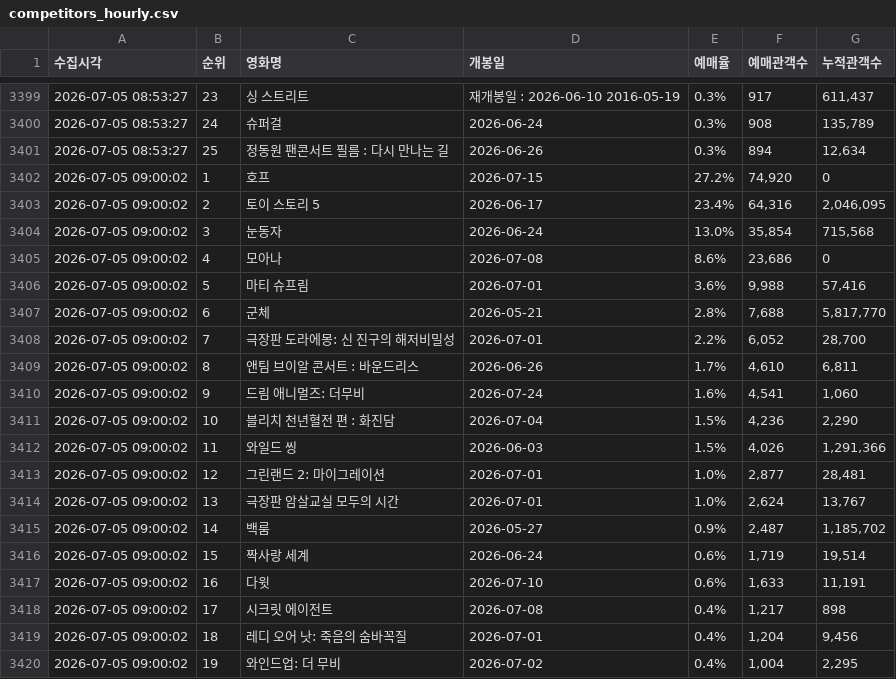
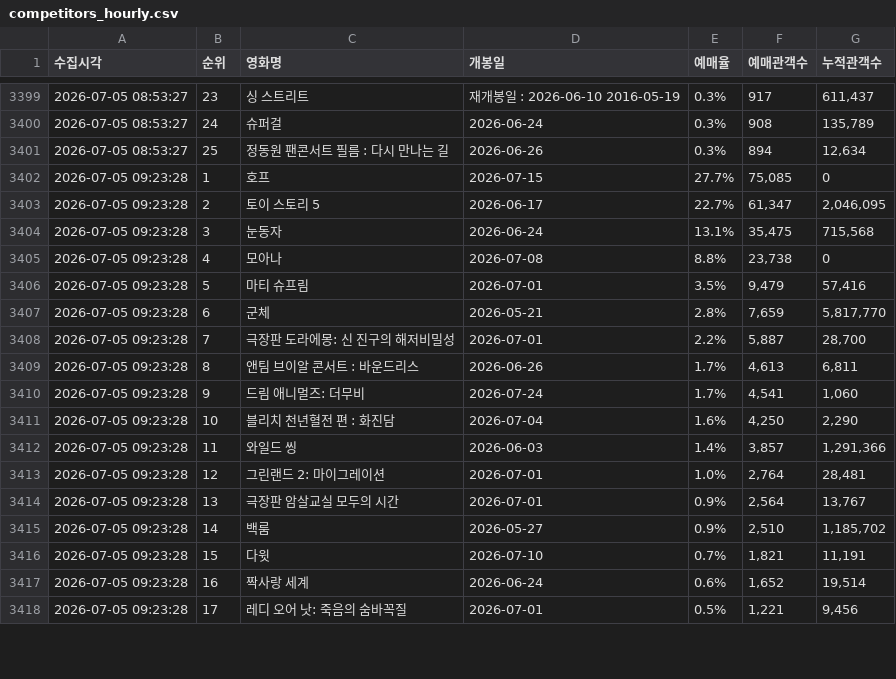
Before and after one commit to jaywhyyang/greenland2, a CSV file: competitors_hourly.csv, drawn as a sheet; only a part is shown, gaps mark what is left out; the diff covers the shown part only.

```diff
--- a/competitors_hourly.csv
+++ b/competitors_hourly.csv
@@ -3401,20 +3401,18 @@
 2026-07-05 08:53:27,25,정동원 팬콘서트 필름 : 다시 만나는 길,2026-06-26,0.3%,894,"12,634"
-2026-07-05 09:00:02,1,호프,2026-07-15,27.2%,"74,920",0
-2026-07-05 09:00:02,2,토이 스토리 5,2026-06-17,23.4%,"64,316","2,046,095"
-2026-07-05 09:00:02,3,눈동자,2026-06-24,13.0%,"35,854","715,568"
-2026-07-05 09:00:02,4,모아나,2026-07-08,8.6%,"23,686",0
-2026-07-05 09:00:02,5,마티 슈프림,2026-07-01,3.6%,"9,988","57,416"
-2026-07-05 09:00:02,6,군체,2026-05-21,2.8%,"7,688","5,817,770"
-2026-07-05 09:00:02,7,극장판 도라에몽: 신 진구의 해저비밀성,2026-07-01,2.2%,"6,052","28,700"
-2026-07-05 09:00:02,8,앤팀 브이알 콘서트 : 바운드리스,2026-06-26,1.7%,"4,610","6,811"
-2026-07-05 09:00:02,9,드림 애니멀즈: 더무비,2026-07-24,1.6%,"4,541","1,060"
-2026-07-05 09:00:02,10,블리치 천년혈전 편 : 화진담,2026-07-04,1.5%,"4,236","2,290"
-2026-07-05 09:00:02,11,와일드 씽,2026-06-03,1.5%,"4,026","1,291,366"
-2026-07-05 09:00:02,12,그린랜드 2: 마이그레이션,2026-07-01,1.0%,"2,877","28,481"
-2026-07-05 09:00:02,13,극장판 암살교실 모두의 시간,2026-07-01,1.0%,"2,624","13,767"
-2026-07-05 09:00:02,14,백룸,2026-05-27,0.9%,"2,487","1,185,702"
-2026-07-05 09:00:02,15,짝사랑 세계,2026-06-24,0.6%,"1,719","19,514"
-2026-07-05 09:00:02,16,다윗,2026-07-10,0.6%,"1,633","11,191"
-2026-07-05 09:00:02,17,시크릿 에이전트,2026-07-08,0.4%,"1,217",898
-2026-07-05 09:00:02,18,레디 오어 낫: 죽음의 숨바꼭질,2026-07-01,0.4%,"1,204","9,456"
-2026-07-05 09:00:02,19,와인드업: 더 무비,2026-07-02,0.4%,"1,004","2,295"
+2026-07-05 09:23:28,1,호프,2026-07-15,27.7%,"75,085",0
+2026-07-05 09:23:28,2,토이 스토리 5,2026-06-17,22.7%,"61,347","2,046,095"
+2026-07-05 09:23:28,3,눈동자,2026-06-24,13.1%,"35,475","715,568"
+2026-07-05 09:23:28,4,모아나,2026-07-08,8.8%,"23,738",0
+2026-07-05 09:23:28,5,마티 슈프림,2026-07-01,3.5%,"9,479","57,416"
+2026-07-05 09:23:28,6,군체,2026-05-21,2.8%,"7,659","5,817,770"
+2026-07-05 09:23:28,7,극장판 도라에몽: 신 진구의 해저비밀성,2026-07-01,2.2%,"5,887","28,700"
+2026-07-05 09:23:28,8,앤팀 브이알 콘서트 : 바운드리스,2026-06-26,1.7%,"4,613","6,811"
+2026-07-05 09:23:28,9,드림 애니멀즈: 더무비,2026-07-24,1.7%,"4,541","1,060"
+2026-07-05 09:23:28,10,블리치 천년혈전 편 : 화진담,2026-07-04,1.6%,"4,250","2,290"
+2026-07-05 09:23:28,11,와일드 씽,2026-06-03,1.4%,"3,857","1,291,366"
+2026-07-05 09:23:28,12,그린랜드 2: 마이그레이션,2026-07-01,1.0%,"2,764","28,481"
+2026-07-05 09:23:28,13,극장판 암살교실 모두의 시간,2026-07-01,0.9%,"2,564","13,767"
+2026-07-05 09:23:28,14,백룸,2026-05-27,0.9%,"2,510","1,185,702"
+2026-07-05 09:23:28,15,다윗,2026-07-10,0.7%,"1,821","11,191"
+2026-07-05 09:23:28,16,짝사랑 세계,2026-06-24,0.6%,"1,652","19,514"
+2026-07-05 09:23:28,17,레디 오어 낫: 죽음의 숨바꼭질,2026-07-01,0.5%,"1,221","9,456"
```
Also changed, not shown: 4 added rows, 2 removed rows and 12 edited cells elsewhere in this file, greenland2_hourly.csv, 2 other files.
